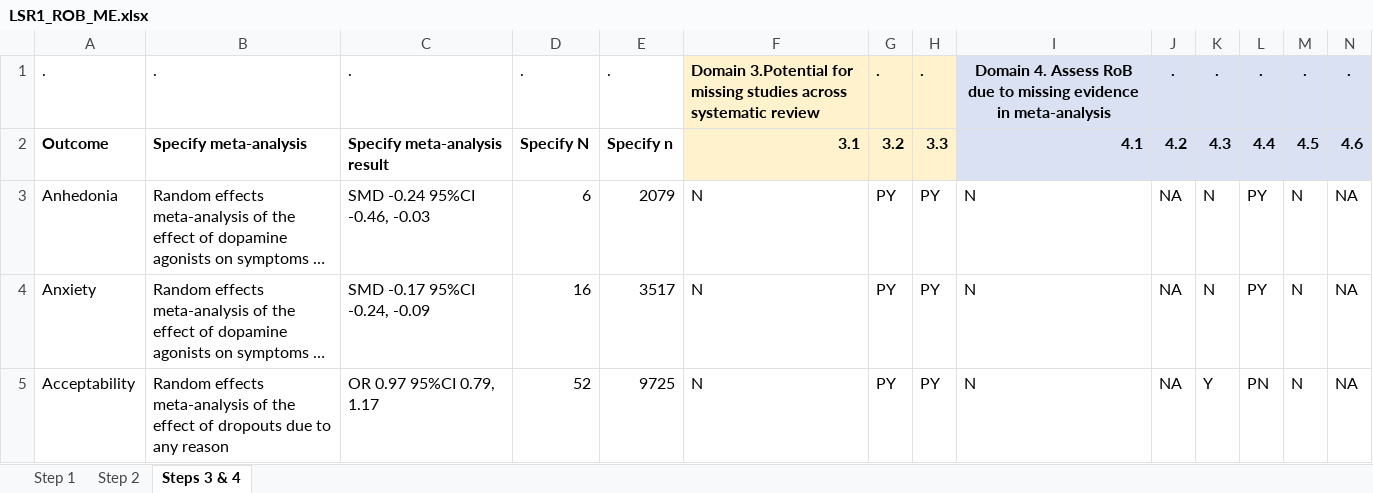
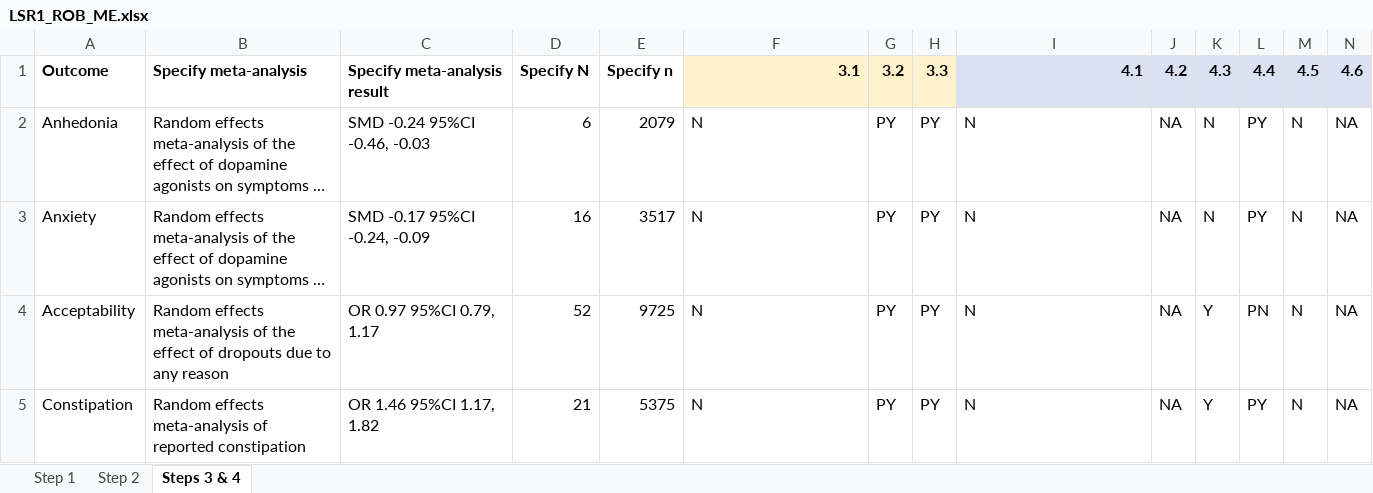
Before and after one commit to galenos-project/LSR1_anhedonia_H, an Excel workbook: data/human/LSR1_ROB_ME.xlsx, sheet Steps 3 & 4, drawn as a sheet; only a part is shown; the shorter side is filled out with more unchanged rows; long unchanged cells end in …; values as stored, in another font and other column widths than the file's, no borders; rows hold the shown columns only; the diff names each change by its address in the sheet, - before the commit and + after, or states it on an @@ line.

```diff
--- a/data/human/LSR1_ROB_ME.xlsx (sheet Steps 3 & 4)
+++ b/data/human/LSR1_ROB_ME.xlsx (sheet Steps 3 & 4)
-row 1: . | . | . | . | . | Domain 3.Potential for missing studies across systematic review | . | . | Domain 4. Assess RoB due to missing evidence in meta-analysis | . | . | . | . | .
```
Also changed, not shown: data/human/LSR1_H_SOE.xlsx, 2 other files.
